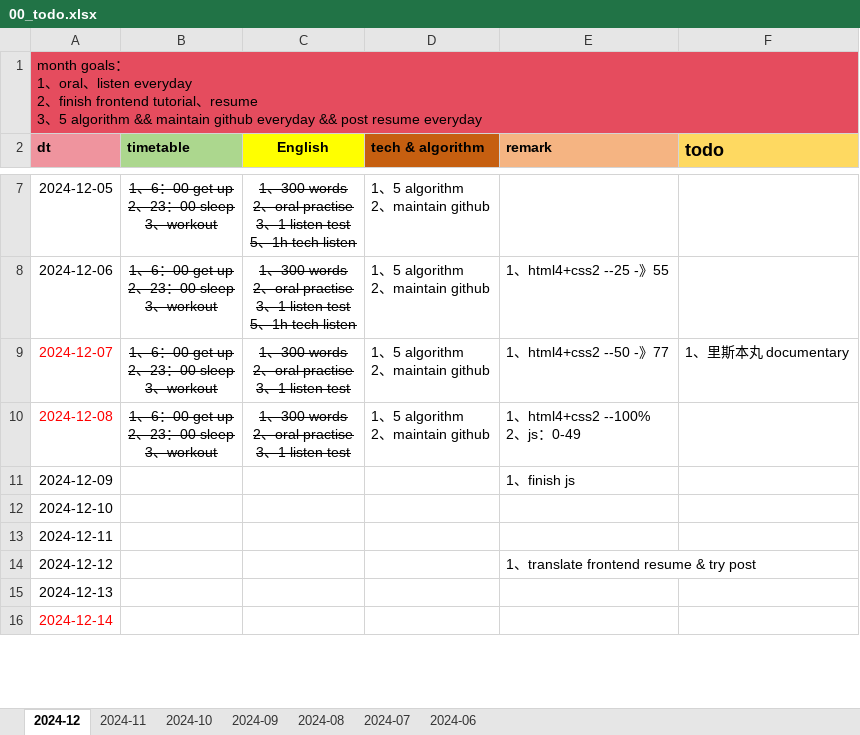
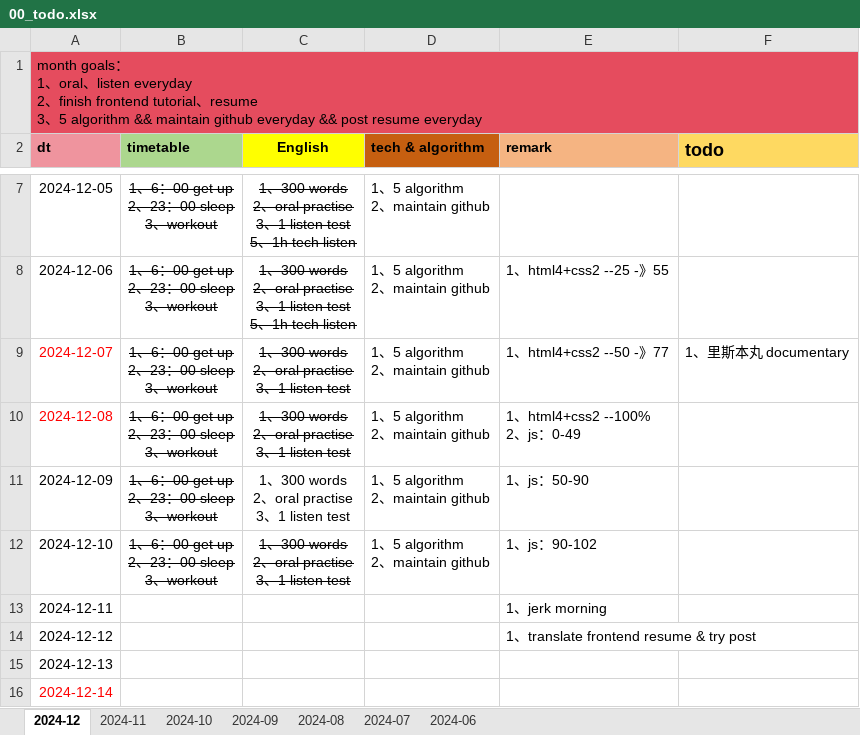
Before and after one commit to Ari0714/code-learn, an Excel workbook: 00-doc/src/00_todo/00_todo.xlsx, sheet 2024-12, drawn as a sheet; only a part is shown, gaps mark what is left out; values as stored, in another font and other column widths than the file's, no borders; charts and pictures not drawn; ↵ is a line break in a cell; the diff names each change by its address in the sheet, - before the commit and + after, or states it on an @@ line.

```diff
--- a/00-doc/src/00_todo/00_todo.xlsx (sheet 2024-12)
+++ b/00-doc/src/00_todo/00_todo.xlsx (sheet 2024-12)
-B11:B12 (timetable): (empty)
+B11:B12 (timetable): 1、6：00 get up ↵ 2、23：00 sleep ↵ 3、workout
-C11:C12 (English): (empty)
+C11:C12 (English): 1、300 words ↵ 2、oral practise ↵ 3、1 listen test
-D11:D12 (tech & algorithm): (empty)
+D11:D12 (tech & algorithm): 1、5 algorithm ↵ 2、maintain github
-E11 (remark): 1、finish js
+E11 (remark): 1、js：50-90
-E12 (remark): (empty)
+E12 (remark): 1、js：90-102
-E13 (remark): (empty)
+E13 (remark): 1、jerk morning
```
Also changed, not shown: charts or pictures, 1 other file.
